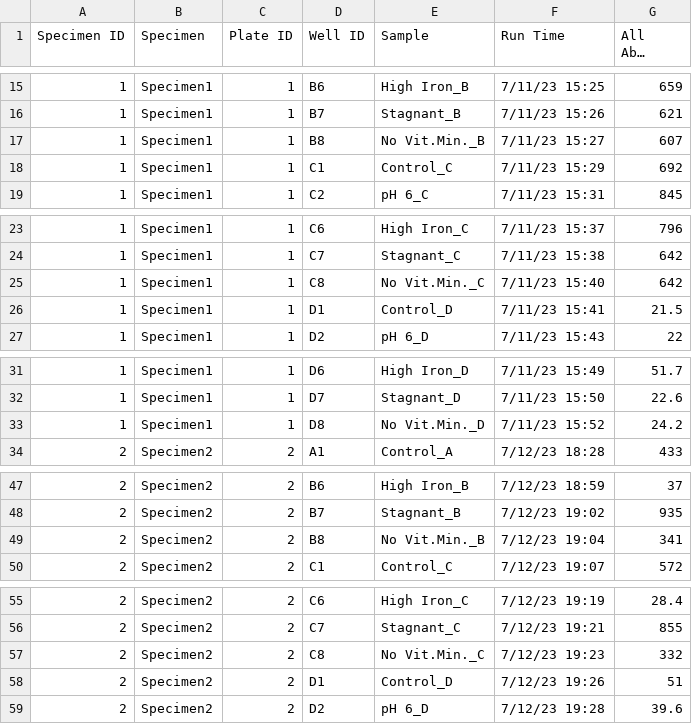
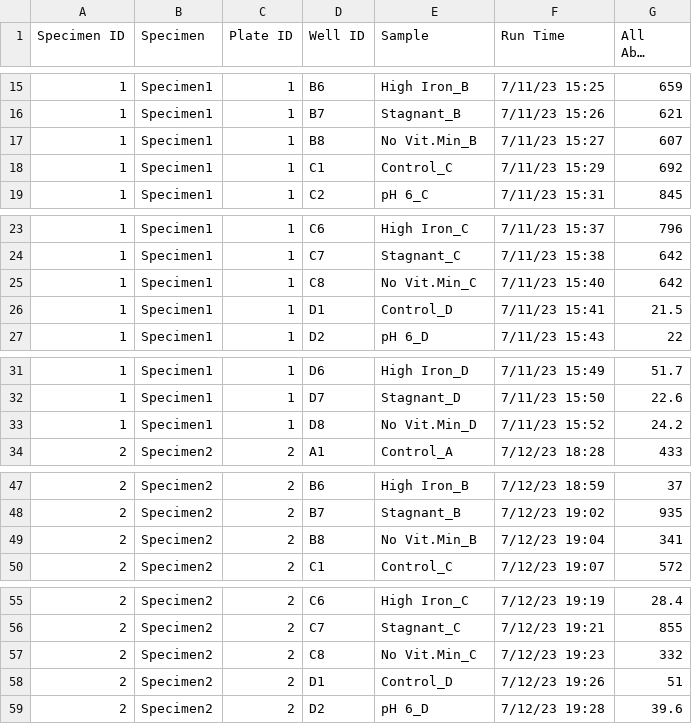
Before and after one commit to kaizadp/sfa_msc2_conditions, a CSV file: 1-data/nova_co2/CMC_novacyte_20230711.csv, drawn as a sheet; only a part is shown, gaps mark what is left out; long unchanged cells end in …; the diff covers the shown part only.

```diff
--- a/1-data/nova_co2/CMC_novacyte_20230711.csv
+++ b/1-data/nova_co2/CMC_novacyte_20230711.csv
@@ -16,3 +16,3 @@
 1,Specimen1,1,B7,Stagnant_B,7/11/23 15:26,621
-1,Specimen1,1,B8,No Vit.Min._B,7/11/23 15:27,607
+1,Specimen1,1,B8,No Vit.Min_B,7/11/23 15:27,607
 1,Specimen1,1,C1,Control_C,7/11/23 15:29,692
@@ -24,3 +24,3 @@
 1,Specimen1,1,C7,Stagnant_C,7/11/23 15:38,642
-1,Specimen1,1,C8,No Vit.Min._C,7/11/23 15:40,642
+1,Specimen1,1,C8,No Vit.Min_C,7/11/23 15:40,642
 1,Specimen1,1,D1,Control_D,7/11/23 15:41,21.5
@@ -32,3 +32,3 @@
 1,Specimen1,1,D7,Stagnant_D,7/11/23 15:50,22.6
-1,Specimen1,1,D8,No Vit.Min._D,7/11/23 15:52,24.2
+1,Specimen1,1,D8,No Vit.Min_D,7/11/23 15:52,24.2
 2,Specimen2,2,A1,Control_A,7/12/23 18:28,433
@@ -48,3 +48,3 @@
 2,Specimen2,2,B7,Stagnant_B,7/12/23 19:02,935
-2,Specimen2,2,B8,No Vit.Min._B,7/12/23 19:04,341
+2,Specimen2,2,B8,No Vit.Min_B,7/12/23 19:04,341
 2,Specimen2,2,C1,Control_C,7/12/23 19:07,572
@@ -56,3 +56,3 @@
 2,Specimen2,2,C7,Stagnant_C,7/12/23 19:21,855
-2,Specimen2,2,C8,No Vit.Min._C,7/12/23 19:23,332
+2,Specimen2,2,C8,No Vit.Min_C,7/12/23 19:23,332
 2,Specimen2,2,D1,Control_D,7/12/23 19:26,51
```
Also changed, not shown: 4 added rows and 40 edited cells elsewhere in this file, 4 other files.
